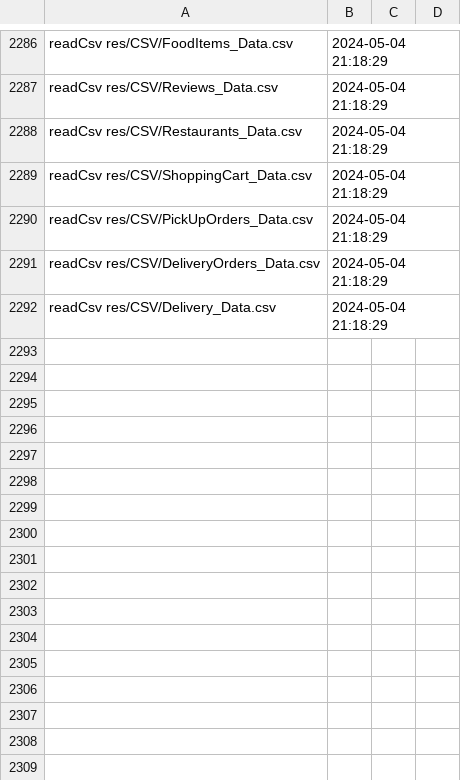
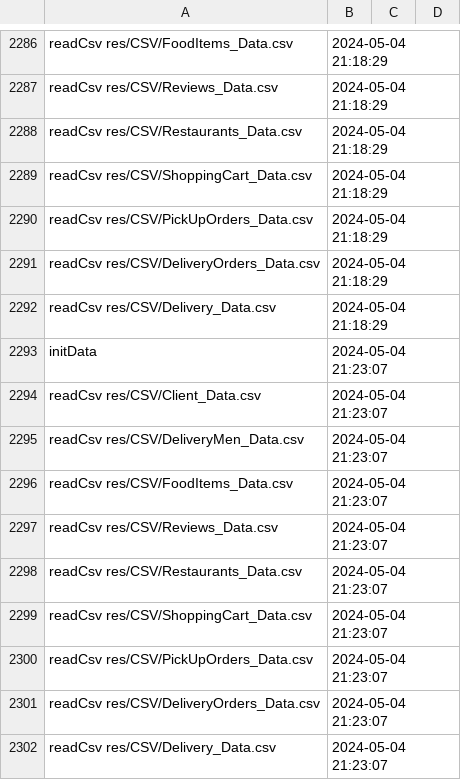
Before and after one commit to Tudorr02/FoodDelivery, a CSV file: res/CSV/audit_log_Data.csv, drawn as a sheet; only a part is shown, gaps mark what is left out; the diff names each change by its address in the sheet, - before the commit and + after, or states it on an @@ line.

```diff
--- a/res/CSV/audit_log_Data.csv
+++ b/res/CSV/audit_log_Data.csv
+row 2293: initData | 2024-05-04 21:23:07
+row 2294: readCsv res/CSV/Client_Data.csv | 2024-05-04 21:23:07
+row 2295: readCsv res/CSV/DeliveryMen_Data.csv | 2024-05-04 21:23:07
+row 2296: readCsv res/CSV/FoodItems_Data.csv | 2024-05-04 21:23:07
+row 2297: readCsv res/CSV/Reviews_Data.csv | 2024-05-04 21:23:07
+row 2298: readCsv res/CSV/Restaurants_Data.csv | 2024-05-04 21:23:07
+row 2299: readCsv res/CSV/ShoppingCart_Data.csv | 2024-05-04 21:23:07
+row 2300: readCsv res/CSV/PickUpOrders_Data.csv | 2024-05-04 21:23:07
+row 2301: readCsv res/CSV/DeliveryOrders_Data.csv | 2024-05-04 21:23:07
+row 2302: readCsv res/CSV/Delivery_Data.csv | 2024-05-04 21:23:07
```
Also changed, not shown: 4 other files.
